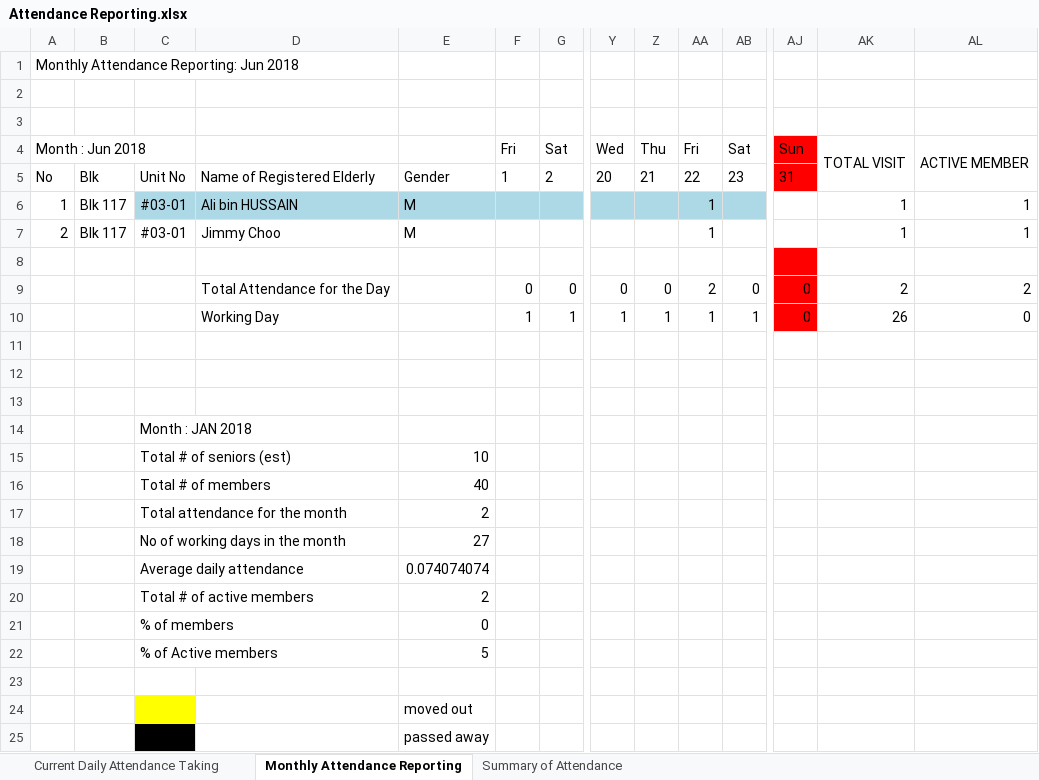
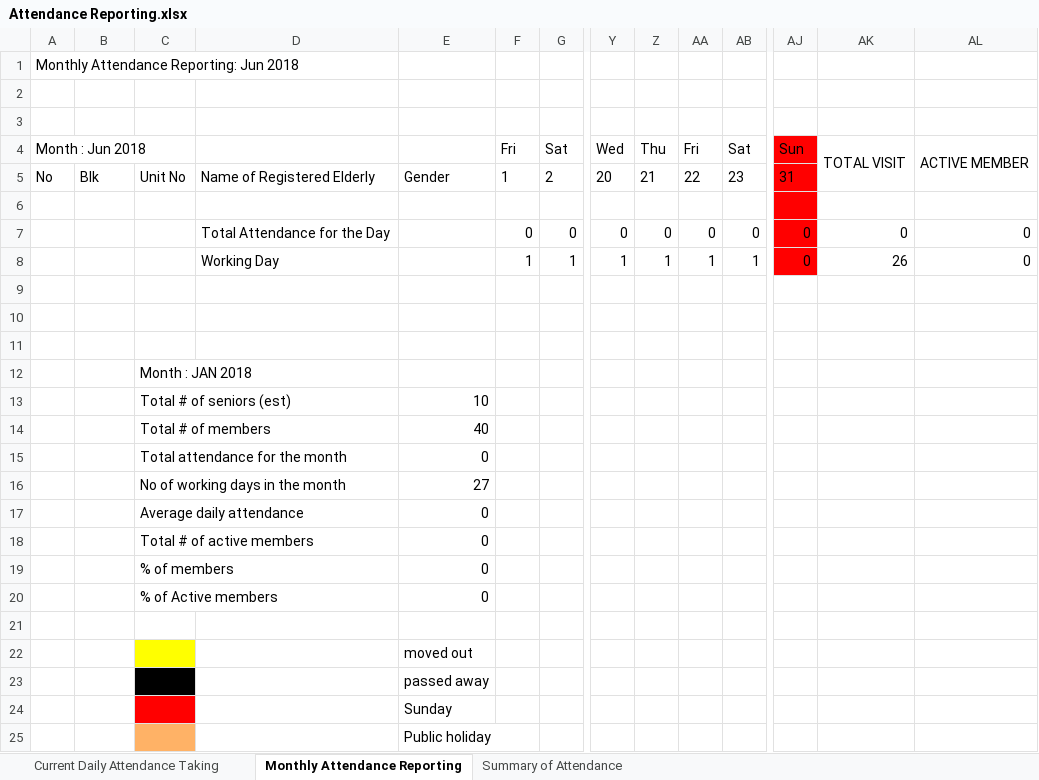
Before and after one commit to benb3n/elderly-attendance, an Excel workbook: public/report/Attendance Reporting.xlsx, sheet Monthly Attendance Reporting, drawn as a sheet; only a part is shown, gaps mark what is left out; the shorter side is filled out with more unchanged rows; values as stored, in another font and other column widths than the file's, no borders; removed rows and columns are numbered as before the commit, all else as after; rows hold the shown columns only; the diff names each change by its address in the sheet, - before the commit and + after, or states it on an @@ line.

```diff
--- a/public/report/Attendance Reporting.xlsx (sheet Monthly Attendance Reporting)
+++ b/public/report/Attendance Reporting.xlsx (sheet Monthly Attendance Reporting)
-row 6: 1 | Blk 117 | #03-01 | Ali bin HUSSAIN | M |  |  |  |  | 1 |  |  | 1 | 1
-row 7: 2 | Blk 117 | #03-01 | Jimmy Choo | M |  |  |  |  | 1 |  |  | 1 | 1
-AA7: 2
+AA7: 0
-AK7: 2
+AK7: 0
-AL7: 2
+AL7: 0
-E15: 2
+E15: 0
-E17: 0.074074074
+E17: 0
-E18: 2
+E18: 0
-E20: 5
+E20: 0
```
Also changed, not shown: sheet Current Daily Attendance Taking, sheet Summary of Attendance, 2 other files.
